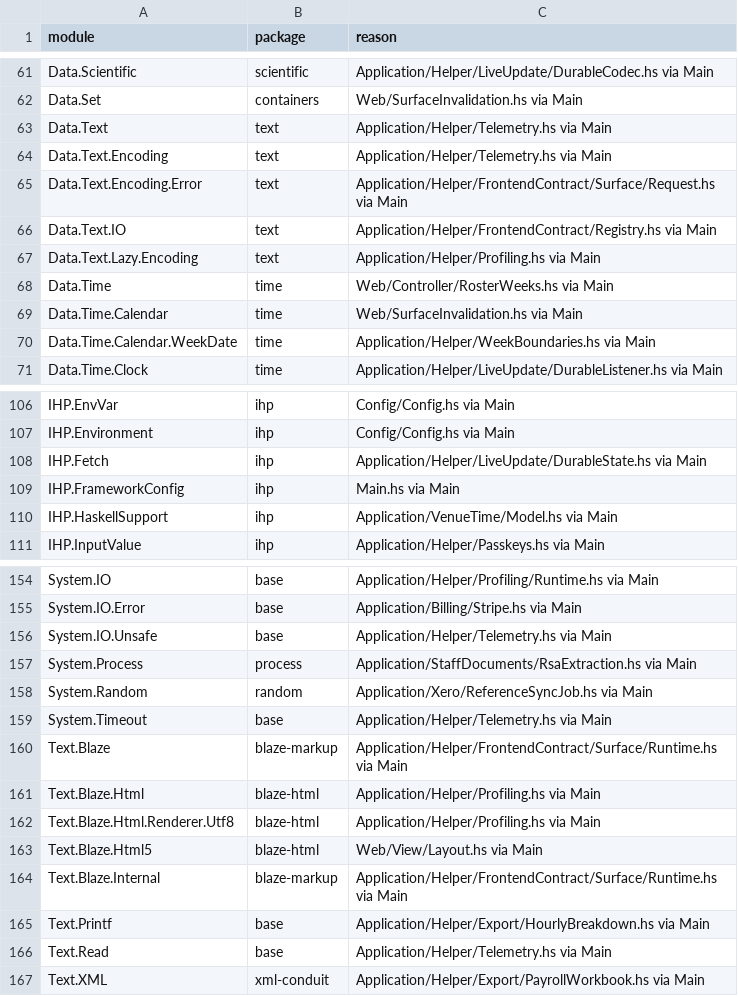
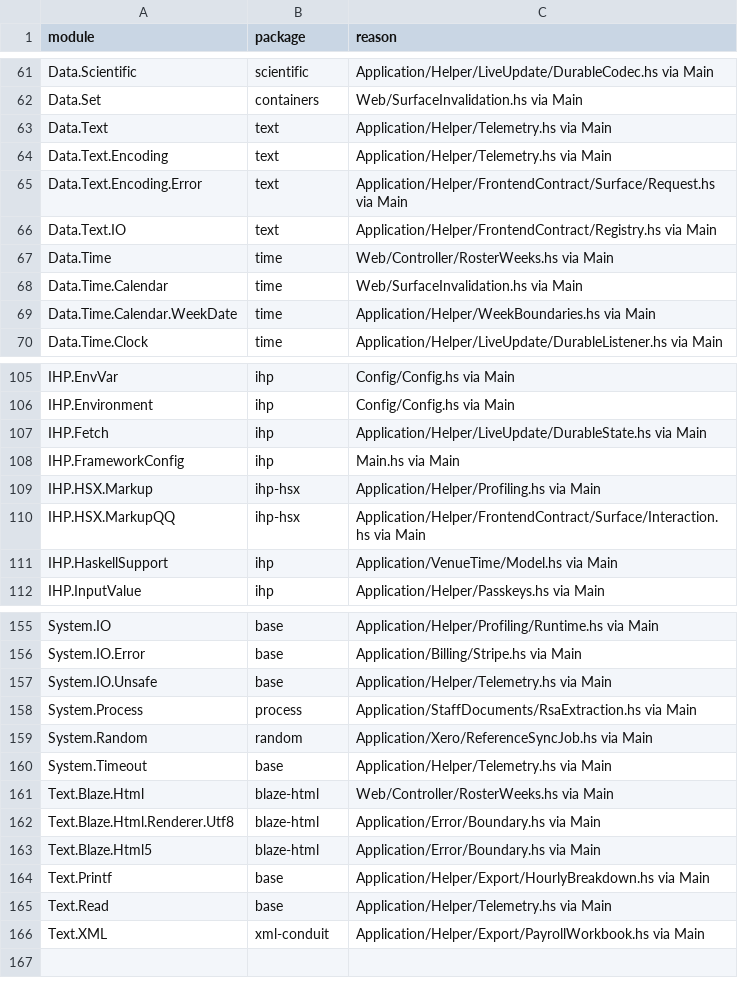
Before and after one commit to BeaudanBrown/ihp-roster, a TSV file: Config/nix/production-package-dependency-inventory.tsv, drawn as a sheet; only a part is shown, gaps mark what is left out.

Commit message:
Checkpoint interleaved IHP 1.6 response and markup migration
Continue #542 and #543 with direct-HSX rendering, construction-time typed attributes, response capability propagation, and focused markup regression coverage.

Focused native compilation and five markup examples pass; typed-contract authority passes. Full application/test compilation, suite metadata, runtime parity and independent review remain outstanding. Both issues remain open.

```diff
--- a/Config/nix/production-package-dependency-inventory.tsv
+++ b/Config/nix/production-package-dependency-inventory.tsv
@@ -66,3 +66,2 @@ Data.Text.Encoding.Error	text	Application/Helper/FrontendContract/Surface/Reques
 Data.Text.IO	text	Application/Helper/FrontendContract/Registry.hs via Main
-Data.Text.Lazy.Encoding	text	Application/Helper/Profiling.hs via Main
 Data.Time	time	Web/Controller/RosterWeeks.hs via Main
@@ -109,2 +108,4 @@ IHP.Fetch	ihp	Application/Helper/LiveUpdate/DurableState.hs via Main
 IHP.FrameworkConfig	ihp	Main.hs via Main
+IHP.HSX.Markup	ihp-hsx	Application/Helper/Profiling.hs via Main
+IHP.HSX.MarkupQQ	ihp-hsx	Application/Helper/FrontendContract/Surface/Interaction.hs via Main
 IHP.HaskellSupport	ihp	Application/VenueTime/Model.hs via Main
@@ -159,7 +160,5 @@ System.Random	random	Application/Xero/ReferenceSyncJob.hs via Main
 System.Timeout	base	Application/Helper/Telemetry.hs via Main
-Text.Blaze	blaze-markup	Application/Helper/FrontendContract/Surface/Runtime.hs via Main
-Text.Blaze.Html	blaze-html	Application/Helper/Profiling.hs via Main
-Text.Blaze.Html.Renderer.Utf8	blaze-html	Application/Helper/Profiling.hs via Main
-Text.Blaze.Html5	blaze-html	Web/View/Layout.hs via Main
-Text.Blaze.Internal	blaze-markup	Application/Helper/FrontendContract/Surface/Runtime.hs via Main
+Text.Blaze.Html	blaze-html	Web/Controller/RosterWeeks.hs via Main
+Text.Blaze.Html.Renderer.Utf8	blaze-html	Application/Error/Boundary.hs via Main
+Text.Blaze.Html5	blaze-html	Application/Error/Boundary.hs via Main
 Text.Printf	base	Application/Helper/Export/HourlyBreakdown.hs via Main
```
Also changed, not shown: 51 other files.
